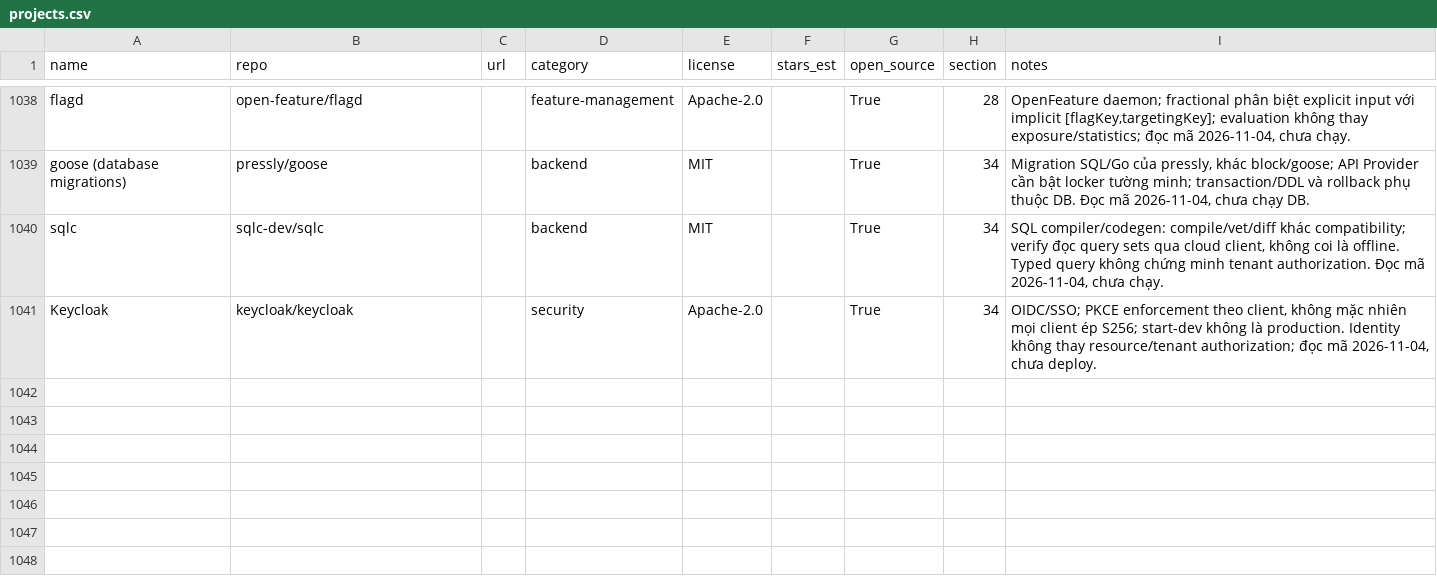
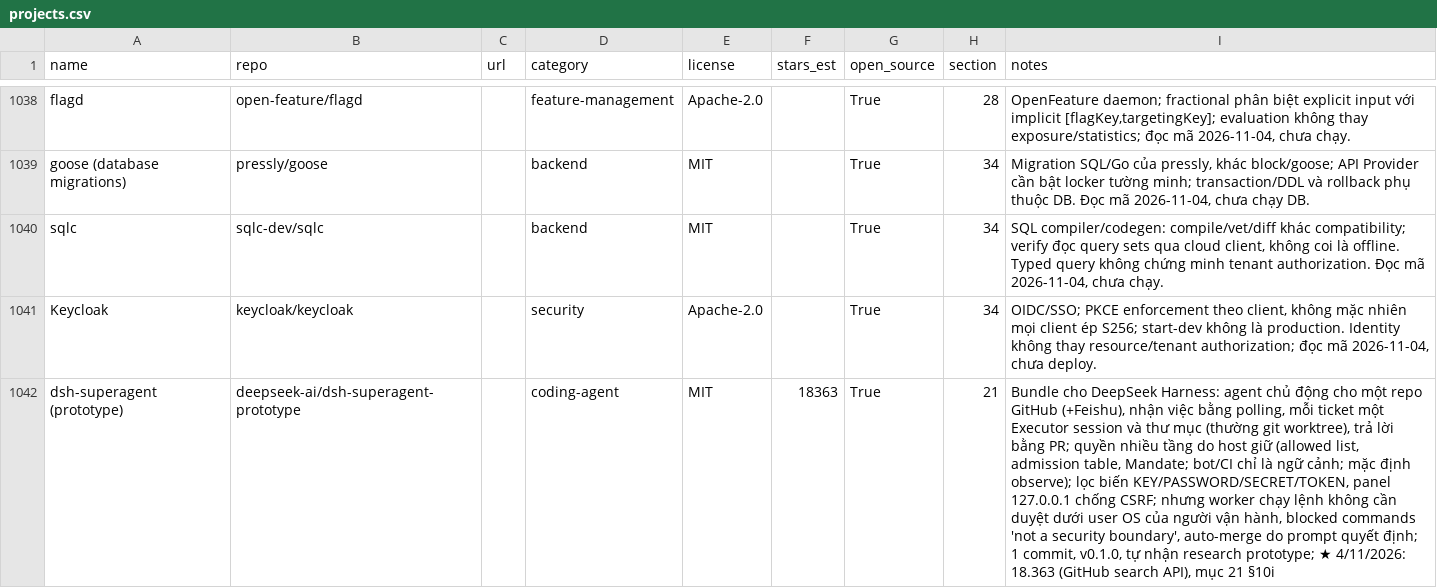
Before and after one commit to seeker19110/stored, a CSV file: data/projects.csv, drawn as a sheet; only a part is shown, gaps mark what is left out; the diff names each change by its address in the sheet, - before the commit and + after, or states it on an @@ line.

```diff
--- a/data/projects.csv
+++ b/data/projects.csv
+row 1042: dsh-superagent (prototype) | deepseek-ai/dsh-superagent-prototype |  | coding-agent | MIT | 18363 | True | 21 | Bundle cho DeepSeek Harness: agent chủ động cho một repo GitHub (+Feishu), nhận việc bằng polling, mỗi ticket một Executor session và thư mục (thường git worktree), trả lời bằng PR; quyền nhiều tầng do host giữ (allowed list, admission table, Mandate; bot/CI chỉ là ngữ cảnh; mặc định observe); lọc biến KEY/PASSWORD/SECRET/TOKEN, panel 127.0.0.1 chống CSRF; nhưng worker chạy lệnh không cần duyệt dưới user OS của người vận hành, blocked commands 'not a security boundary', auto-merge do prompt quyết định; 1 commit, v0.1.0, tự nhận research prototype; ★ 4/11/2026: 18.363 (GitHub search API), mục 21 §10i
```
Also changed, not shown: 4 other files.
